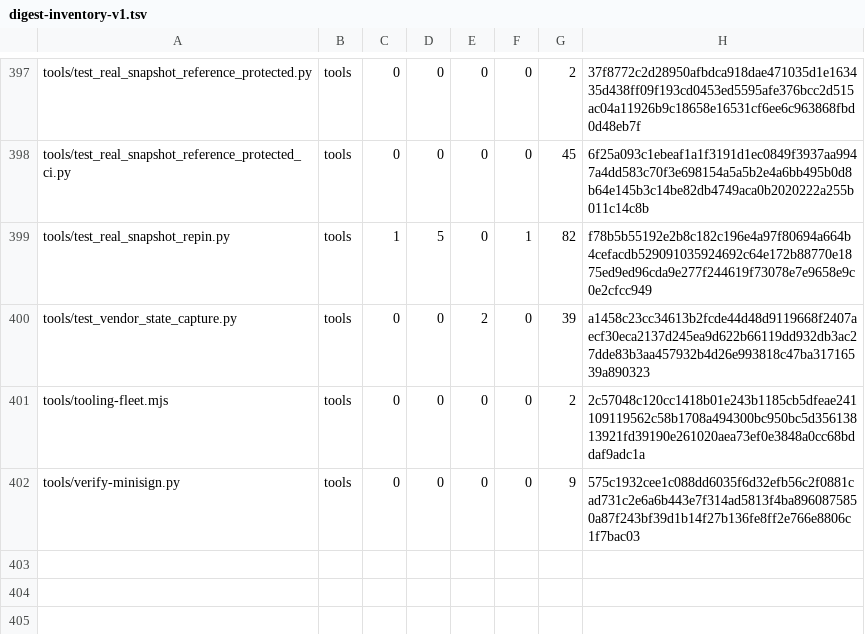
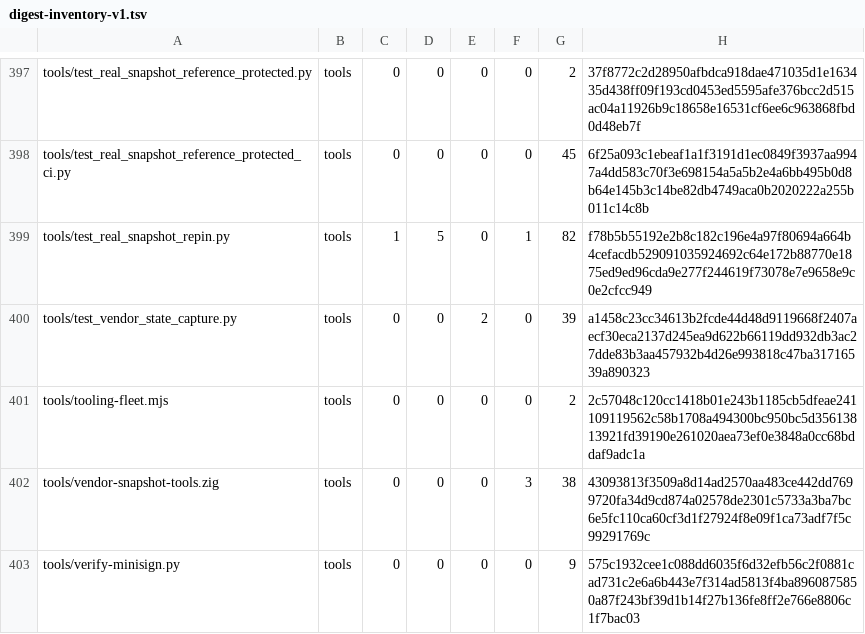
Before and after one commit to cataggar/debz, a TSV file: security/digest-inventory-v1.tsv, drawn as a sheet; only a part is shown, gaps mark what is left out.

```diff
--- a/security/digest-inventory-v1.tsv
+++ b/security/digest-inventory-v1.tsv
@@ -401,2 +401,3 @@ tools/test_vendor_state_capture.py	tools	0	0	2	0	39	a1458c23cc34613b2fcde44d48d9
 tools/tooling-fleet.mjs	tools	0	0	0	0	2	2c57048c120cc1418b01e243b1185cb5dfeae241109119562c58b1708a494300bc950bc5d35613813921fd39190e261020aea73ef0e3848a0cc68bddaf9adc1a
+tools/vendor-snapshot-tools.zig	tools	0	0	0	3	38	43093813f3509a8d14ad2570aa483ce442dd7699720fa34d9cd874a02578de2301c5733a3ba7bc6e5fc110ca60cf3d1f27924f8e09f1ca73adf7f5c99291769c
 tools/verify-minisign.py	tools	0	0	0	0	9	575c1932cee1c088dd6035f6d32efb56c2f0881cad731c2e6a6b443e7f314ad5813f4ba8960875850a87f243bf39d1b14f27b136fe8ff2e766e8806c1f7bac03
```
Also changed, not shown: 4 other files.
